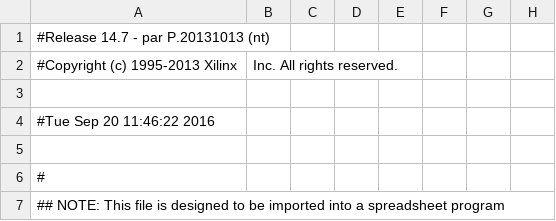
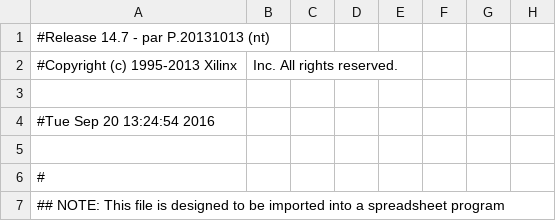
Before and after one commit to lisaula/DucksHunter_FPGA, a CSV file: Main_pad.csv, drawn as a sheet; only a part is shown; the diff names each change by its address in the sheet, - before the commit and + after, or states it on an @@ line.

```diff
--- a/Main_pad.csv
+++ b/Main_pad.csv
-A4: #Tue Sep 20 11:46:22 2016
+A4: #Tue Sep 20 13:24:54 2016
```
Also changed, not shown: 52 other files.
